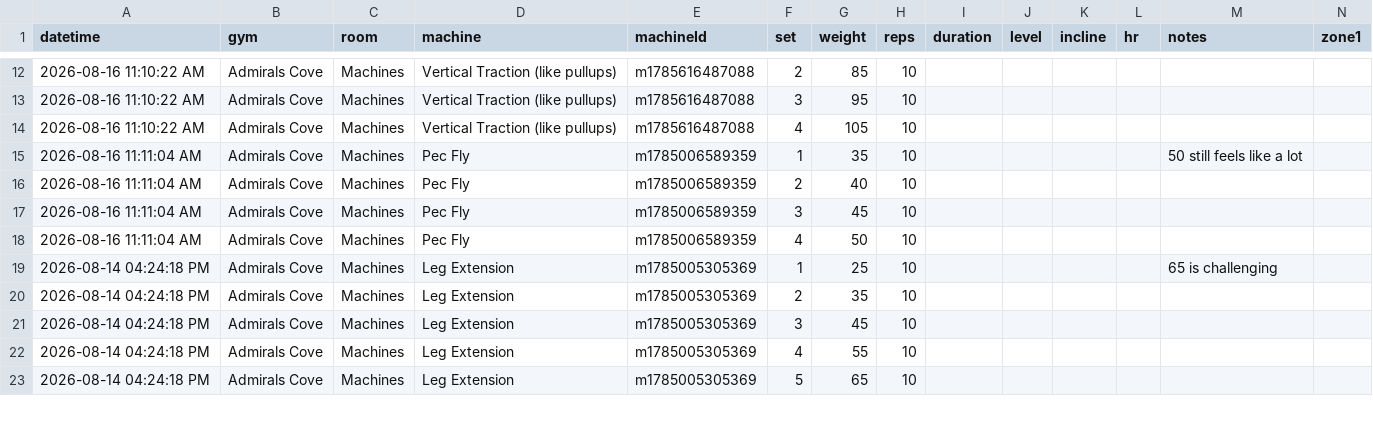
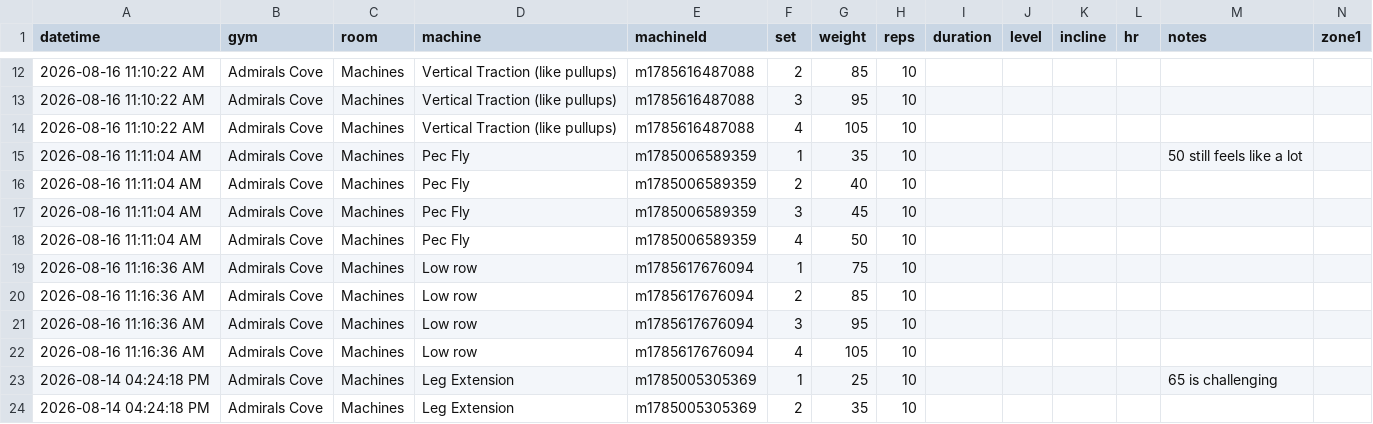
Before and after one commit to logtrim/logtrim, a CSV file: workout-log.csv, drawn as a sheet; only a part is shown, gaps mark what is left out; the shorter side is filled out with more unchanged rows; rows hold the shown columns only; the diff names each change by its address in the sheet, - before the commit and + after, or states it on an @@ line.

Commit message:
Update workout log CSV

```diff
--- a/workout-log.csv
+++ b/workout-log.csv
+row 19: 2026-08-16 11:16:36 AM | Admirals Cove | Machines | Low row | m1785617676094 | 1 | 75 | 10
+row 20: 2026-08-16 11:16:36 AM | Admirals Cove | Machines | Low row | m1785617676094 | 2 | 85 | 10
+row 21: 2026-08-16 11:16:36 AM | Admirals Cove | Machines | Low row | m1785617676094 | 3 | 95 | 10
+row 22: 2026-08-16 11:16:36 AM | Admirals Cove | Machines | Low row | m1785617676094 | 4 | 105 | 10
```
